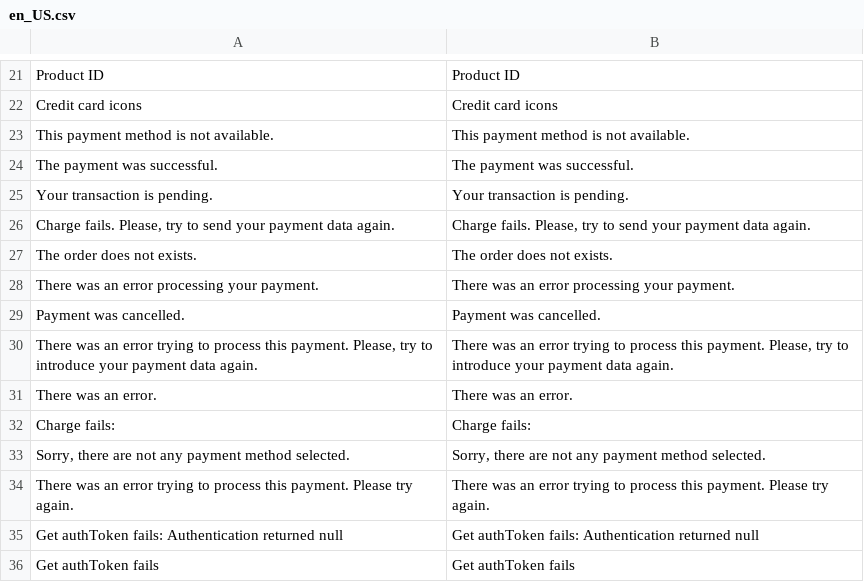
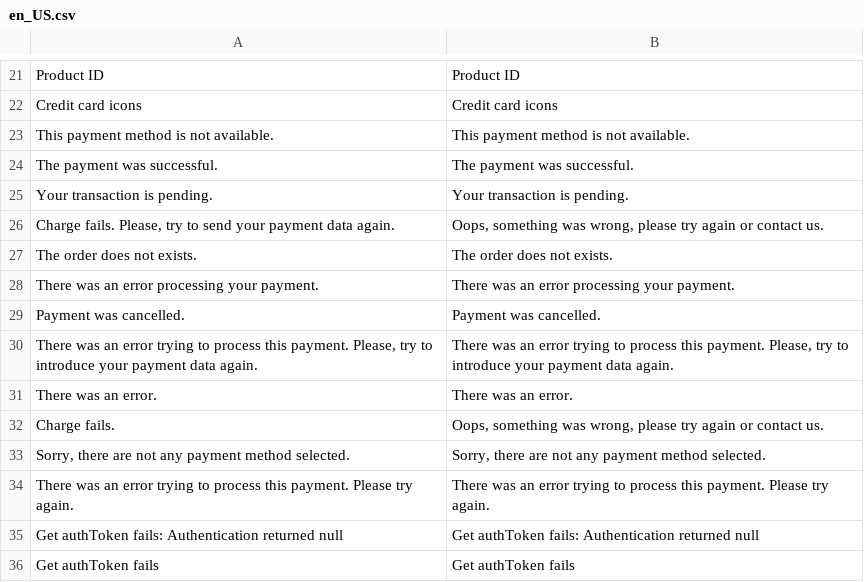
Before and after one commit to idetia/epg_module_magento2, a CSV file: i18n/en_US.csv, drawn as a sheet; only a part is shown, gaps mark what is left out.

```diff
--- a/i18n/en_US.csv
+++ b/i18n/en_US.csv
@@ -25,3 +25,3 @@
 "Your transaction is pending.","Your transaction is pending."
-"Charge fails. Please, try to send your payment data again.","Charge fails. Please, try to send your payment data again."
+"Charge fails. Please, try to send your payment data again.","Oops, something was wrong, please try again or contact us."
 "The order does not exists.","The order does not exists."
@@ -31,3 +31,3 @@
 "There was an error.","There was an error."
-"Charge fails:","Charge fails:"
+"Charge fails.","Oops, something was wrong, please try again or contact us."
 "Sorry, there are not any payment method selected.","Sorry, there are not any payment method selected."
```
Also changed, not shown: i18n/es_ES.csv, 5 other files.
